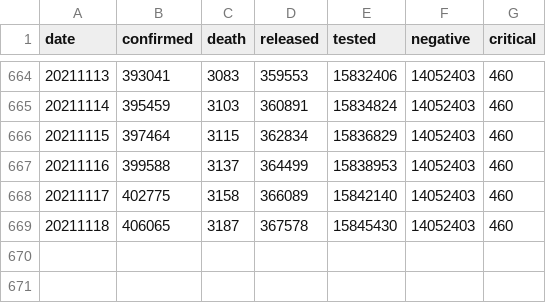
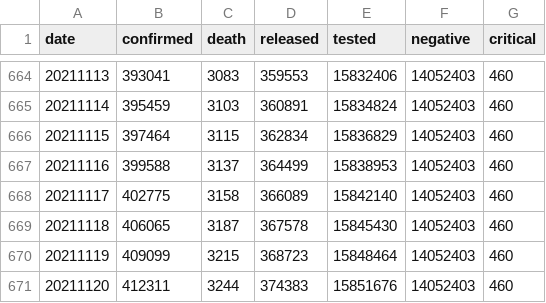
Before and after one commit to jooeungen/coronaboard_kr, a CSV file: kr_daily.csv, drawn as a sheet; only a part is shown, gaps mark what is left out; the diff names each change by its address in the sheet, - before the commit and + after, or states it on an @@ line.

```diff
--- a/kr_daily.csv
+++ b/kr_daily.csv
+row 670: 20211119 | 409099 | 3215 | 368723 | 15848464 | 14052403 | 460
+row 671: 20211120 | 412311 | 3244 | 374383 | 15851676 | 14052403 | 460
```
Also changed, not shown: kr_regional_daily.csv.
